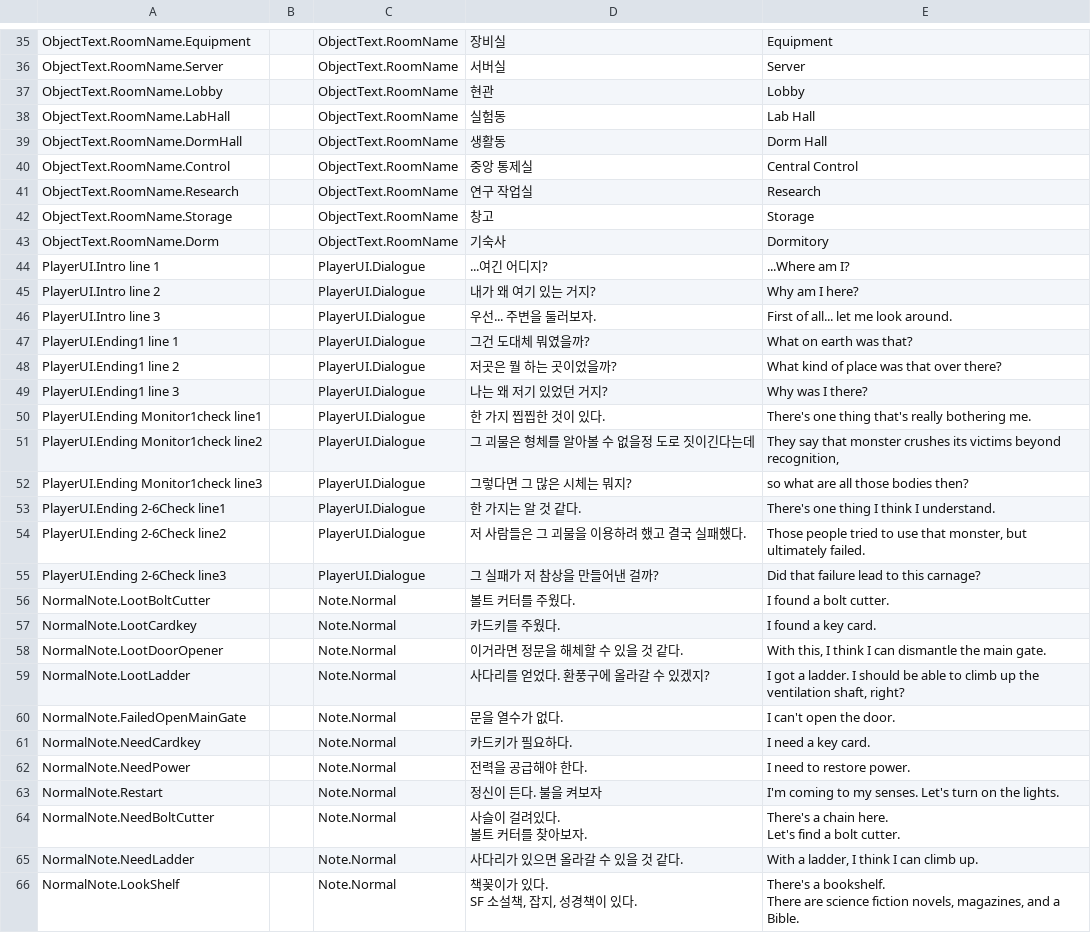
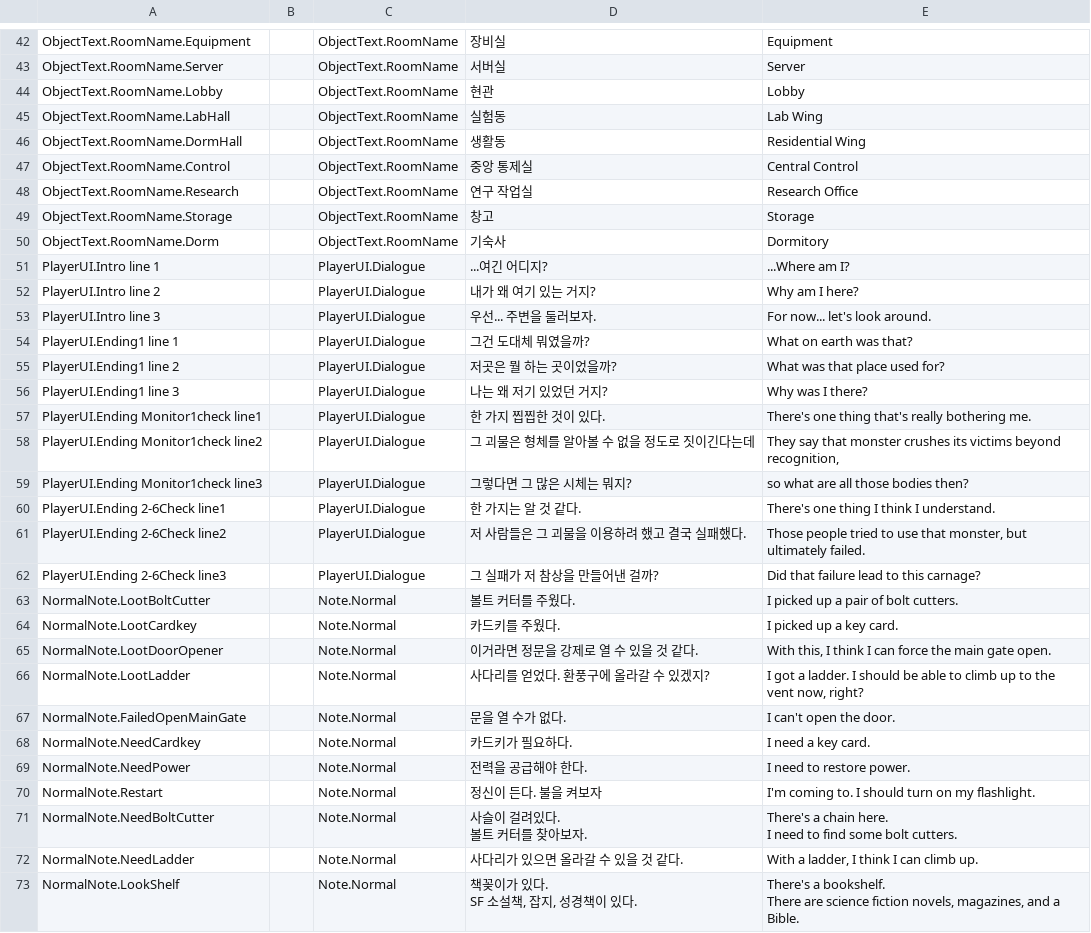
Before and after one commit to witmaos6/LUX, a CSV file: Assets/Localization/LUX_Localization_UnityImport - LocaleTable.csv, drawn as a sheet; only a part is shown, gaps mark what is left out; the diff covers the shown part only.

```diff
--- a/Assets/Localization/LUX_Localization_UnityImport - LocaleTable.csv
+++ b/Assets/Localization/LUX_Localization_UnityImport - LocaleTable.csv
@@ -141,6 +148,6 @@ ObjectText.RoomName.Server,,ObjectText.RoomName,서버실,Server
 ObjectText.RoomName.Lobby,,ObjectText.RoomName,현관,Lobby
-ObjectText.RoomName.LabHall,,ObjectText.RoomName,실험동,Lab Hall
-ObjectText.RoomName.DormHall,,ObjectText.RoomName,생활동,Dorm Hall
+ObjectText.RoomName.LabHall,,ObjectText.RoomName,실험동,Lab Wing
+ObjectText.RoomName.DormHall,,ObjectText.RoomName,생활동,Residential Wing
 ObjectText.RoomName.Control,,ObjectText.RoomName,중앙 통제실,Central Control
-ObjectText.RoomName.Research,,ObjectText.RoomName,연구 작업실,Research
+ObjectText.RoomName.Research,,ObjectText.RoomName,연구 작업실,Research Office
 ObjectText.RoomName.Storage,,ObjectText.RoomName,창고,Storage
@@ -149,8 +156,8 @@ PlayerUI.Intro line 1,,PlayerUI.Dialogue,...여긴 어디지?,...Where am I?
 PlayerUI.Intro line 2,,PlayerUI.Dialogue,내가 왜 여기 있는 거지?,Why am I here?
-PlayerUI.Intro line 3,,PlayerUI.Dialogue,우선... 주변을 둘러보자.,First of all... let me look around.
+PlayerUI.Intro line 3,,PlayerUI.Dialogue,우선... 주변을 둘러보자.,For now... let's look around.
 PlayerUI.Ending1 line 1,,PlayerUI.Dialogue,그건 도대체 뭐였을까?,What on earth was that?
-PlayerUI.Ending1 line 2,,PlayerUI.Dialogue,저곳은 뭘 하는 곳이었을까?,What kind of place was that over there?
+PlayerUI.Ending1 line 2,,PlayerUI.Dialogue,저곳은 뭘 하는 곳이었을까?,What was that place used for?
 PlayerUI.Ending1 line 3,,PlayerUI.Dialogue,나는 왜 저기 있었던 거지?,Why was I there?
 PlayerUI.Ending Monitor1check line1,,PlayerUI.Dialogue,한 가지 찝찝한 것이 있다.,There's one thing that's really bothering me.
-PlayerUI.Ending Monitor1check line2,,PlayerUI.Dialogue,그 괴물은 형체를 알아볼 수 없을정 도로 짓이긴다는데,"They say that monster crushes its victims beyond recognition,"
+PlayerUI.Ending Monitor1check line2,,PlayerUI.Dialogue,그 괴물은 형체를 알아볼 수 없을 정도로 짓이긴다는데,"They say that monster crushes its victims beyond recognition,"
 PlayerUI.Ending Monitor1check line3,,PlayerUI.Dialogue,그렇다면 그 많은 시체는 뭐지?,so what are all those bodies then?
@@ -159,13 +166,13 @@ PlayerUI.Ending 2-6Check line2,,PlayerUI.Dialogue,저 사람들은 그 괴물을
 PlayerUI.Ending 2-6Check line3,,PlayerUI.Dialogue,그 실패가 저 참상을 만들어낸 걸까?,Did that failure lead to this carnage?
-NormalNote.LootBoltCutter,,Note.Normal,볼트 커터를 주웠다.,I found a bolt cutter.
-NormalNote.LootCardkey,,Note.Normal,카드키를 주웠다.,I found a key card.
-NormalNote.LootDoorOpener,,Note.Normal,이거라면 정문을 해체할 수 있을 것 같다.,"With this, I think I can dismantle the main gate."
-NormalNote.LootLadder,,Note.Normal,사다리를 얻었다. 환풍구에 올라갈 수 있겠지?,"I got a ladder. I should be able to climb up the ventilation shaft, right?"
-NormalNote.FailedOpenMainGate,,Note.Normal,문을 열수가 없다.,I can't open the door.
+NormalNote.LootBoltCutter,,Note.Normal,볼트 커터를 주웠다.,I picked up a pair of bolt cutters.
+NormalNote.LootCardkey,,Note.Normal,카드키를 주웠다.,I picked up a key card.
+NormalNote.LootDoorOpener,,Note.Normal,이거라면 정문을 강제로 열 수 있을 것 같다.,"With this, I think I can force the main gate open."
+NormalNote.LootLadder,,Note.Normal,사다리를 얻었다. 환풍구에 올라갈 수 있겠지?,"I got a ladder. I should be able to climb up to the vent now, right?"
+NormalNote.FailedOpenMainGate,,Note.Normal,문을 열 수가 없다.,I can't open the door.
 NormalNote.NeedCardkey,,Note.Normal,카드키가 필요하다.,I need a key card.
 NormalNote.NeedPower,,Note.Normal,전력을 공급해야 한다.,I need to restore power.
-NormalNote.Restart,,Note.Normal,정신이 든다. 불을 켜보자,I'm coming to my senses. Let's turn on the lights.
-NormalNote.NeedBoltCutter,,Note.Normal,"사슬이 걸려있다.
-볼트 커터를 찾아보자.","There's a chain here.
-Let's find a bolt cutter."
+NormalNote.Restart,,Note.Normal,정신이 든다. 불을 켜보자,I'm coming to. I should turn on my flashlight.
+NormalNote.NeedBoltCutter,,Note.Normal,"사슬이 걸려있다.
+볼트 커터를 찾아보자.","There's a chain here.
+I need to find some bolt cutters."
 NormalNote.NeedLadder,,Note.Normal,사다리가 있으면 올라갈 수 있을 것 같다.,"With a ladder, I think I can climb up."
```
Also changed, not shown: 31 added rows and 33 edited cells elsewhere in this file, 39 other files.
